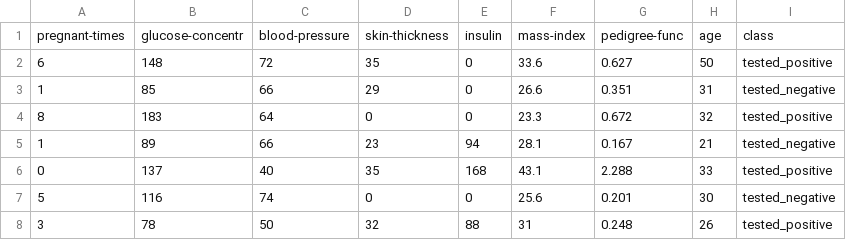
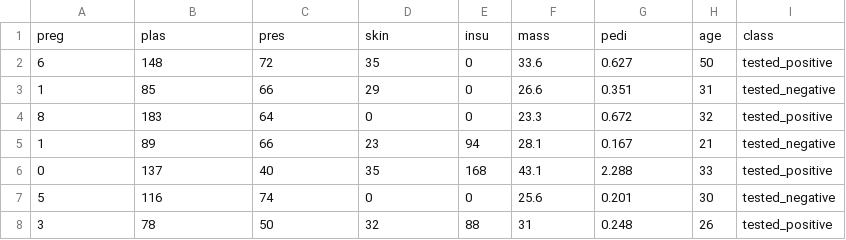
Before and after one commit to fyrodems/fyropino-io, a CSV file: lab2/diabetoinator/diabetes.csv, drawn as a sheet; only a part is shown; removed rows and columns are numbered as before the commit, all else as after; the diff names each change by its address in the sheet, - before the commit and + after, or states it on an @@ line.

Commit message:
change /diabetes.csv

```diff
--- a/lab2/diabetoinator/diabetes.csv
+++ b/lab2/diabetoinator/diabetes.csv
-row 1: pregnant-times | glucose-concentr | blood-pressure | skin-thickness | insulin | mass-index | pedigree-func | age | class
+row 1: preg | plas | pres | skin | insu | mass | pedi | age | class
```
